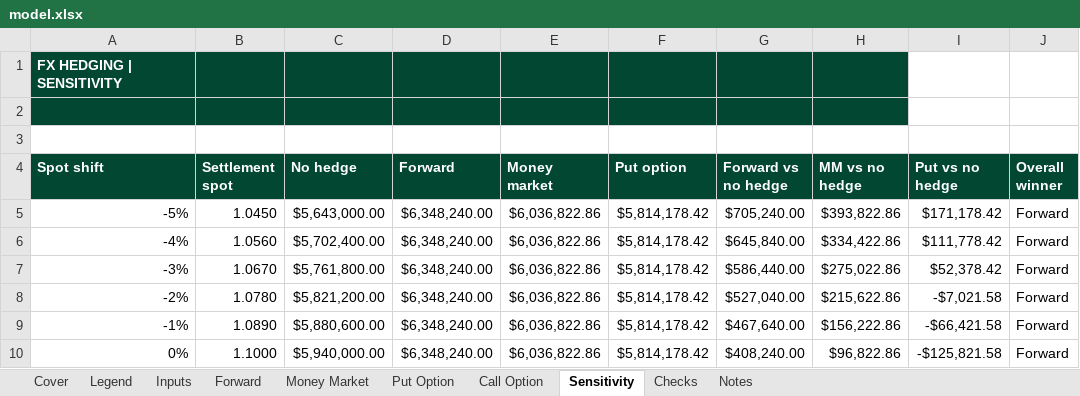
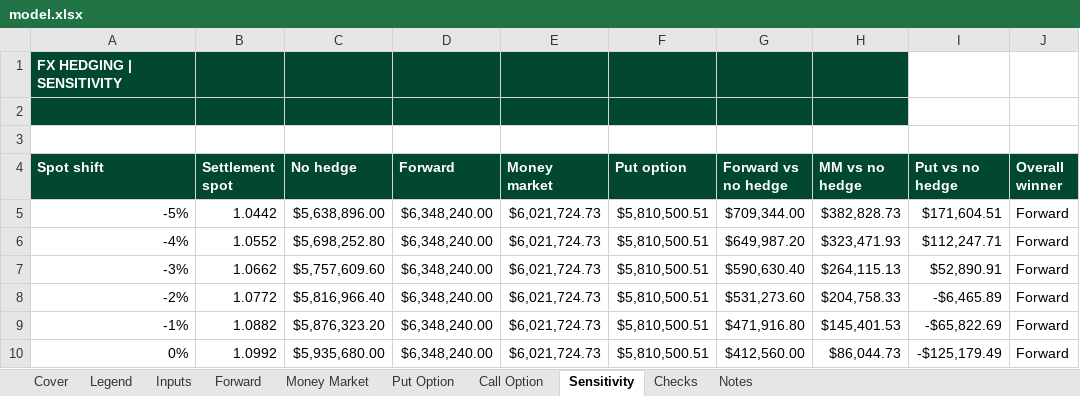
Before and after one commit to leilanii-lopezz/Leilani-lopez, an Excel workbook: capabilities/fx-hedging/model.xlsx, sheet Sensitivity, drawn as a sheet; only a part is shown; values as stored, in another font and other column widths than the file's, no borders; charts and pictures not drawn; the diff covers the shown part only; the diff names each change by its address in the sheet, - before the commit and + after, or states it on an @@ line.

Commit message:
Add files via upload

```diff
--- a/capabilities/fx-hedging/model.xlsx (sheet Sensitivity)
+++ b/capabilities/fx-hedging/model.xlsx (sheet Sensitivity)
-B5 (Settlement spot): 1.0450
+B5 (Settlement spot): 1.0442
-C5 (No hedge): $5,643,000.00
+C5 (No hedge): $5,638,896.00
-E5:E10 (Money market): $6,036,822.86
+E5:E10 (Money market): $6,021,724.73
-F5:F10 (Put option): $5,814,178.42
+F5:F10 (Put option): $5,810,500.51
-G5 (Forward vs no hedge): $705,240.00
+G5 (Forward vs no hedge): $709,344.00
-H5 (MM vs no hedge): $393,822.86
+H5 (MM vs no hedge): $382,828.73
-I5 (Put vs no hedge): $171,178.42
+I5 (Put vs no hedge): $171,604.51
-B6 (Settlement spot): 1.0560
+B6 (Settlement spot): 1.0552
-C6 (No hedge): $5,702,400.00
+C6 (No hedge): $5,698,252.80
-G6 (Forward vs no hedge): $645,840.00
+G6 (Forward vs no hedge): $649,987.20
-H6 (MM vs no hedge): $334,422.86
+H6 (MM vs no hedge): $323,471.93
-I6 (Put vs no hedge): $111,778.42
+I6 (Put vs no hedge): $112,247.71
-B7 (Settlement spot): 1.0670
+B7 (Settlement spot): 1.0662
-C7 (No hedge): $5,761,800.00
+C7 (No hedge): $5,757,609.60
-G7 (Forward vs no hedge): $586,440.00
+G7 (Forward vs no hedge): $590,630.40
-H7 (MM vs no hedge): $275,022.86
+H7 (MM vs no hedge): $264,115.13
-I7 (Put vs no hedge): $52,378.42
+I7 (Put vs no hedge): $52,890.91
-B8 (Settlement spot): 1.0780
+B8 (Settlement spot): 1.0772
-C8 (No hedge): $5,821,200.00
+C8 (No hedge): $5,816,966.40
-G8 (Forward vs no hedge): $527,040.00
+G8 (Forward vs no hedge): $531,273.60
-H8 (MM vs no hedge): $215,622.86
+H8 (MM vs no hedge): $204,758.33
-I8 (Put vs no hedge): -$7,021.58
+I8 (Put vs no hedge): -$6,465.89
-B9 (Settlement spot): 1.0890
+B9 (Settlement spot): 1.0882
-C9 (No hedge): $5,880,600.00
+C9 (No hedge): $5,876,323.20
-G9 (Forward vs no hedge): $467,640.00
+G9 (Forward vs no hedge): $471,916.80
-H9 (MM vs no hedge): $156,222.86
+H9 (MM vs no hedge): $145,401.53
-I9 (Put vs no hedge): -$66,421.58
+I9 (Put vs no hedge): -$65,822.69
-B10 (Settlement spot): 1.1000
+B10 (Settlement spot): 1.0992
-C10 (No hedge): $5,940,000.00
+C10 (No hedge): $5,935,680.00
-G10 (Forward vs no hedge): $408,240.00
+G10 (Forward vs no hedge): $412,560.00
-H10 (MM vs no hedge): $96,822.86
+H10 (MM vs no hedge): $86,044.73
-I10 (Put vs no hedge): -$125,821.58
+I10 (Put vs no hedge): -$125,179.49
```
Also changed, not shown: 35 edited cells elsewhere in this sheet, sheet Inputs, sheet Money Market, sheet Put Option, sheet Call Option, sheet Checks, formulas that keep their value, charts or pictures.
